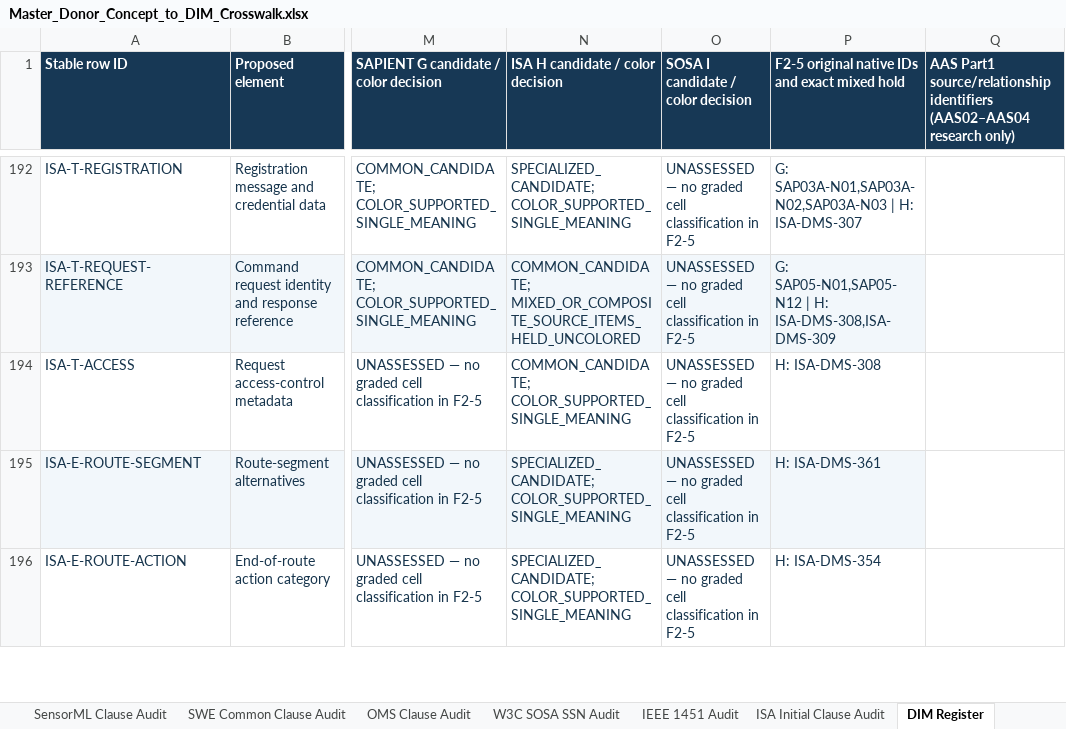
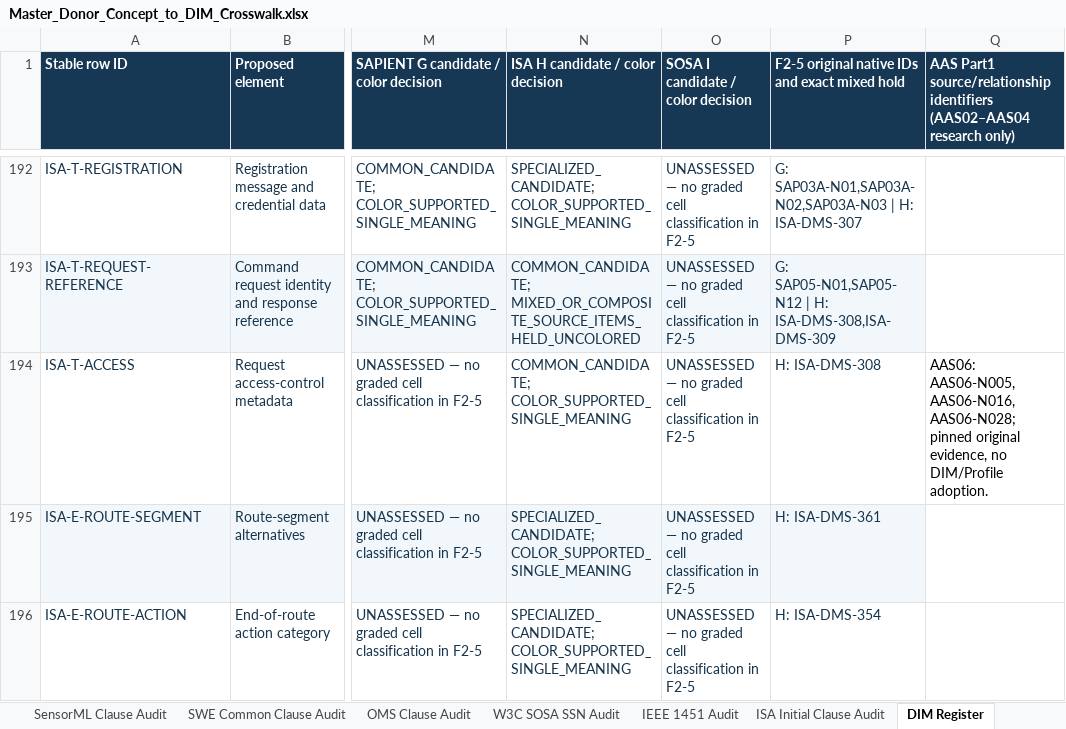
Before and after one commit to OS4CSAPI/glaux-client, an Excel workbook: Docs/Research/DIM_Profile_V2/Donor_DIM_Crosswalk/Master_Donor_Concept_to_DIM_Crosswalk.xlsx, sheet DIM Register, drawn as a sheet; only a part is shown, gaps mark what is left out; values as stored, in another font and other column widths than the file's, no borders; the diff covers the shown part only; the diff names each change by its address in the sheet, - before the commit and + after, or states it on an @@ line.

```diff
--- a/Docs/Research/DIM_Profile_V2/Donor_DIM_Crosswalk/Master_Donor_Concept_to_DIM_Crosswalk.xlsx (sheet DIM Register)
+++ b/Docs/Research/DIM_Profile_V2/Donor_DIM_Crosswalk/Master_Donor_Concept_to_DIM_Crosswalk.xlsx (sheet DIM Register)
-Q194: (empty)
+Q194: AAS06: AAS06-N005, AAS06-N016, AAS06-N028; pinned original evidence, no DIM/Profile adoption.
```
Also changed, not shown: 12 edited cells elsewhere in this sheet, sheet Master Crosswalk, sheet Validation, sheet Summary, sheet Legend, 6 other files.
